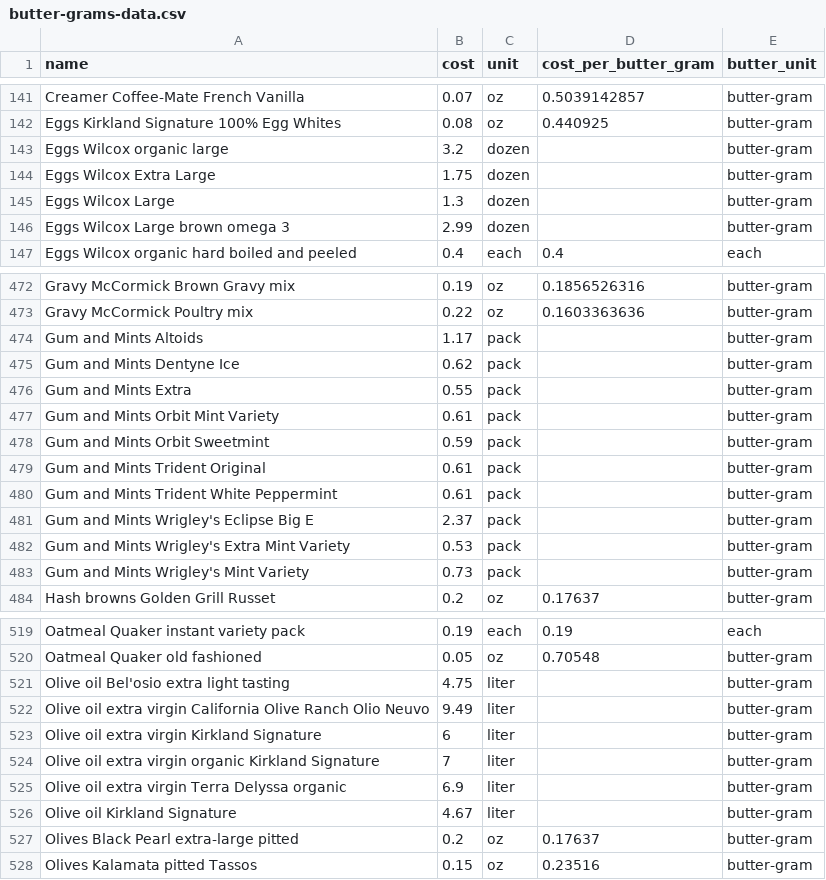
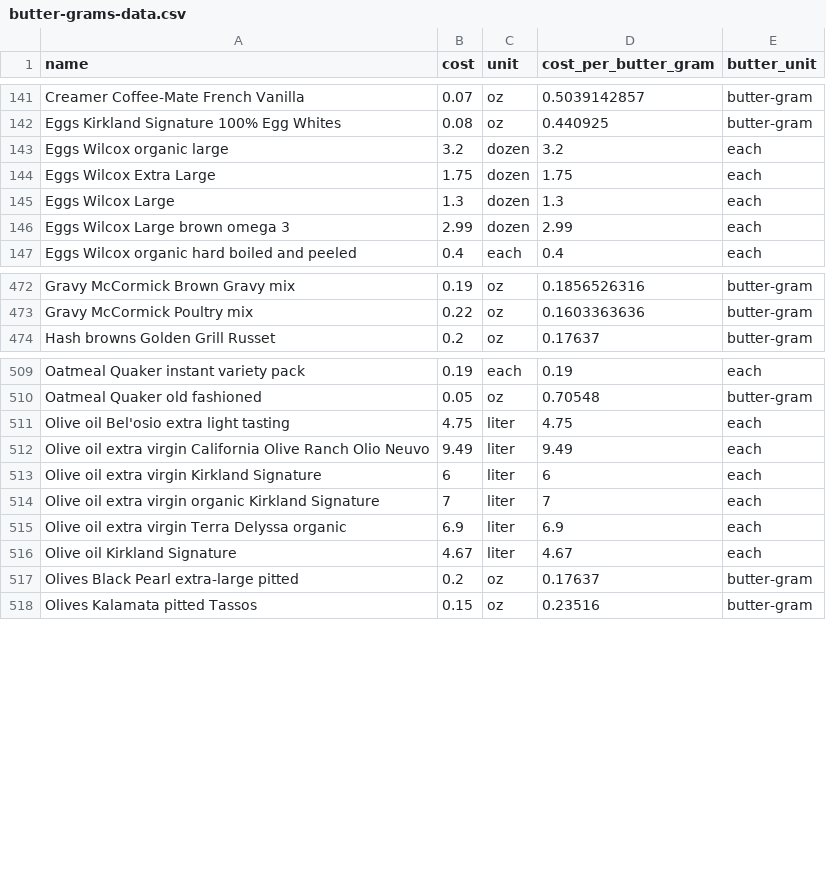
Before and after one commit to lpierotti/food-pricing-app-api, a CSV file: lib/seeds/butter-grams-data.csv, drawn as a sheet; only a part is shown, gaps mark what is left out; the diff covers the shown part only.

```diff
--- a/lib/seeds/butter-grams-data.csv
+++ b/lib/seeds/butter-grams-data.csv
@@ -142,6 +142,6 @@ Creamer Coffee-Mate French Vanilla,0.07,oz,0.5039142857,butter-gram
 Eggs Kirkland Signature 100% Egg Whites,0.08,oz,0.440925,butter-gram
-Eggs Wilcox organic large,3.2,dozen,,butter-gram
-Eggs Wilcox Extra Large,1.75,dozen,,butter-gram
-Eggs Wilcox Large,1.3,dozen,,butter-gram
-Eggs Wilcox Large brown omega 3,2.99,dozen,,butter-gram
+Eggs Wilcox organic large,3.2,dozen,3.2,each
+Eggs Wilcox Extra Large,1.75,dozen,1.75,each
+Eggs Wilcox Large,1.3,dozen,1.3,each
+Eggs Wilcox Large brown omega 3,2.99,dozen,2.99,each
 Eggs Wilcox organic hard boiled and peeled,0.4,each,0.4,each
@@ -473,12 +473,2 @@ Gravy McCormick Brown Gravy mix,0.19,oz,0.1856526316,butter-gram
 Gravy McCormick Poultry mix,0.22,oz,0.1603363636,butter-gram
-Gum and Mints Altoids,1.17,pack,,butter-gram
-Gum and Mints Dentyne Ice,0.62,pack,,butter-gram
-Gum and Mints Extra,0.55,pack,,butter-gram
-Gum and Mints Orbit Mint Variety,0.61,pack,,butter-gram
-Gum and Mints Orbit Sweetmint,0.59,pack,,butter-gram
-Gum and Mints Trident Original,0.61,pack,,butter-gram
-Gum and Mints Trident White Peppermint,0.61,pack,,butter-gram
-Gum and Mints Wrigley's Eclipse Big E,2.37,pack,,butter-gram
-Gum and Mints Wrigley's Extra Mint Variety,0.53,pack,,butter-gram
-Gum and Mints Wrigley's Mint Variety,0.73,pack,,butter-gram
 Hash browns Golden Grill Russet,0.2,oz,0.17637,butter-gram
@@ -520,8 +510,8 @@ Oatmeal Quaker instant variety pack,0.19,each,0.19,each
 Oatmeal Quaker old fashioned,0.05,oz,0.70548,butter-gram
-Olive oil Bel'osio extra light tasting,4.75,liter,,butter-gram
-Olive oil extra virgin California Olive Ranch Olio Neuvo,9.49,liter,,butter-gram
-Olive oil extra virgin Kirkland Signature,6,liter,,butter-gram
-Olive oil extra virgin organic Kirkland Signature,7,liter,,butter-gram
-Olive oil extra virgin Terra Delyssa organic,6.9,liter,,butter-gram
-Olive oil Kirkland Signature,4.67,liter,,butter-gram
+Olive oil Bel'osio extra light tasting,4.75,liter,4.75,each
+Olive oil extra virgin California Olive Ranch Olio Neuvo,9.49,liter,9.49,each
+Olive oil extra virgin Kirkland Signature,6,liter,6,each
+Olive oil extra virgin organic Kirkland Signature,7,liter,7,each
+Olive oil extra virgin Terra Delyssa organic,6.9,liter,6.9,each
+Olive oil Kirkland Signature,4.67,liter,4.67,each
 Olives Black Pearl extra-large pitted,0.2,oz,0.17637,butter-gram
```
Also changed, not shown: 29 edited cells elsewhere in this file, 1 other file.
